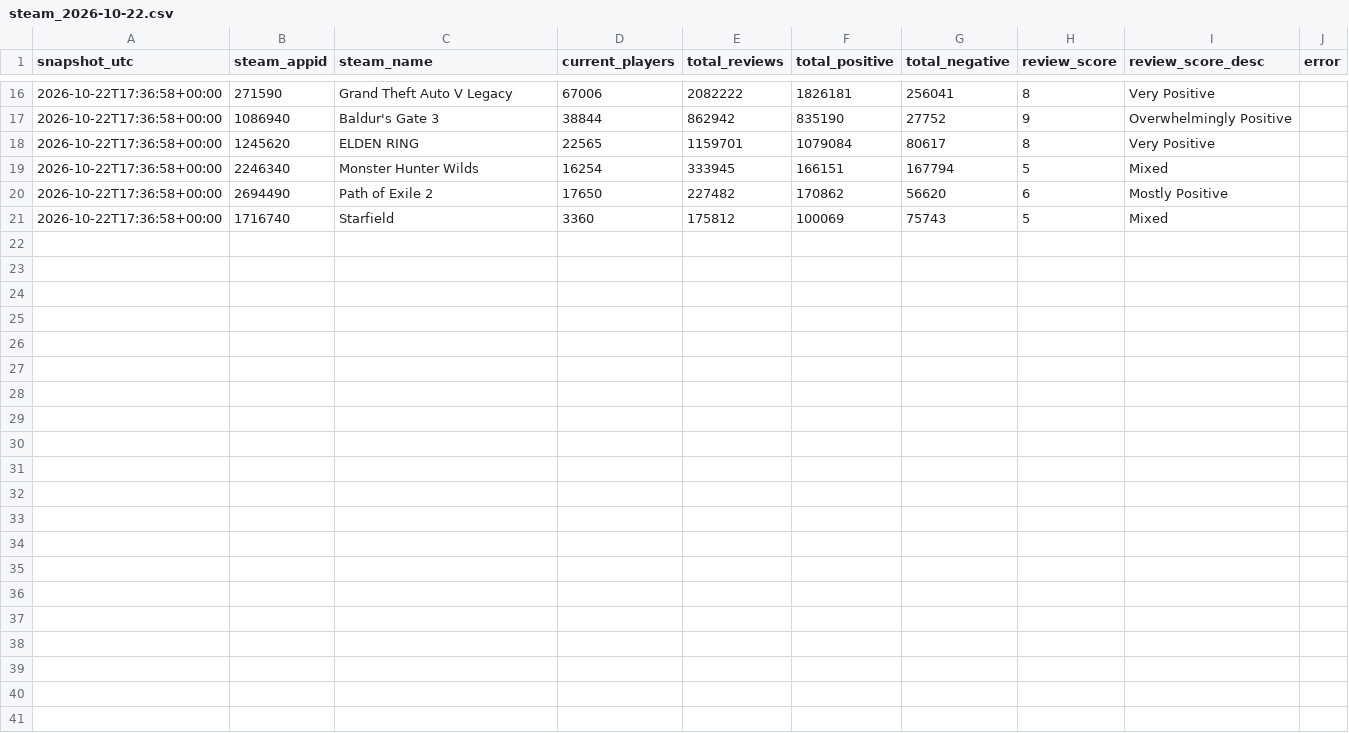
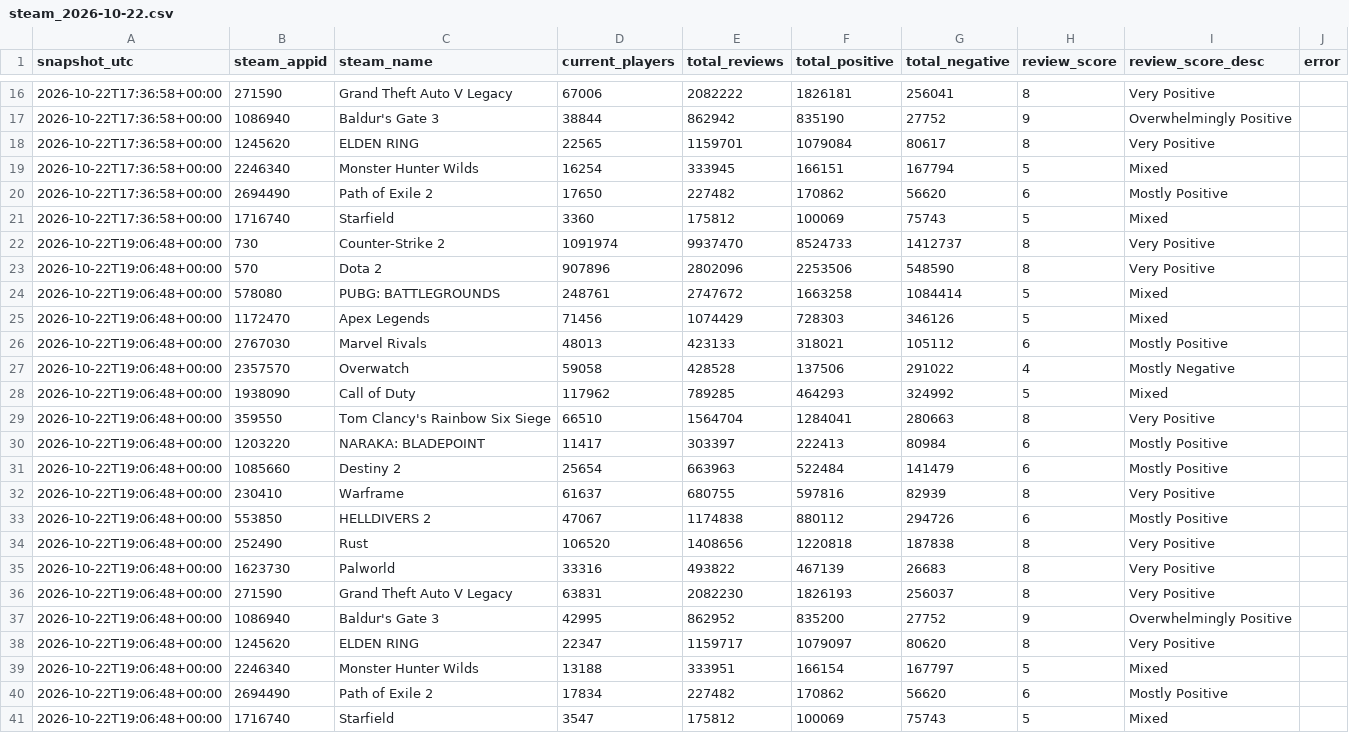
Before and after one commit to Tahvia127/streamer-sponsorship-roi, a CSV file: data/collected/2026/10/steam_2026-10-22.csv, drawn as a sheet; only a part is shown, gaps mark what is left out; the diff names each change by its address in the sheet, - before the commit and + after, or states it on an @@ line.

```diff
--- a/data/collected/2026/10/steam_2026-10-22.csv
+++ b/data/collected/2026/10/steam_2026-10-22.csv
+row 22: 2026-10-22T19:06:48+00:00 | 730 | Counter-Strike 2 | 1091974 | 9937470 | 8524733 | 1412737 | 8 | Very Positive
+row 23: 2026-10-22T19:06:48+00:00 | 570 | Dota 2 | 907896 | 2802096 | 2253506 | 548590 | 8 | Very Positive
+row 24: 2026-10-22T19:06:48+00:00 | 578080 | PUBG: BATTLEGROUNDS | 248761 | 2747672 | 1663258 | 1084414 | 5 | Mixed
+row 25: 2026-10-22T19:06:48+00:00 | 1172470 | Apex Legends | 71456 | 1074429 | 728303 | 346126 | 5 | Mixed
+row 26: 2026-10-22T19:06:48+00:00 | 2767030 | Marvel Rivals | 48013 | 423133 | 318021 | 105112 | 6 | Mostly Positive
+row 27: 2026-10-22T19:06:48+00:00 | 2357570 | Overwatch | 59058 | 428528 | 137506 | 291022 | 4 | Mostly Negative
+row 28: 2026-10-22T19:06:48+00:00 | 1938090 | Call of Duty | 117962 | 789285 | 464293 | 324992 | 5 | Mixed
+row 29: 2026-10-22T19:06:48+00:00 | 359550 | Tom Clancy's Rainbow Six Siege | 66510 | 1564704 | 1284041 | 280663 | 8 | Very Positive
+row 30: 2026-10-22T19:06:48+00:00 | 1203220 | NARAKA: BLADEPOINT | 11417 | 303397 | 222413 | 80984 | 6 | Mostly Positive
+row 31: 2026-10-22T19:06:48+00:00 | 1085660 | Destiny 2 | 25654 | 663963 | 522484 | 141479 | 6 | Mostly Positive
+row 32: 2026-10-22T19:06:48+00:00 | 230410 | Warframe | 61637 | 680755 | 597816 | 82939 | 8 | Very Positive
+row 33: 2026-10-22T19:06:48+00:00 | 553850 | HELLDIVERS 2 | 47067 | 1174838 | 880112 | 294726 | 6 | Mostly Positive
+row 34: 2026-10-22T19:06:48+00:00 | 252490 | Rust | 106520 | 1408656 | 1220818 | 187838 | 8 | Very Positive
+row 35: 2026-10-22T19:06:48+00:00 | 1623730 | Palworld | 33316 | 493822 | 467139 | 26683 | 8 | Very Positive
+row 36: 2026-10-22T19:06:48+00:00 | 271590 | Grand Theft Auto V Legacy | 63831 | 2082230 | 1826193 | 256037 | 8 | Very Positive
+row 37: 2026-10-22T19:06:48+00:00 | 1086940 | Baldur's Gate 3 | 42995 | 862952 | 835200 | 27752 | 9 | Overwhelmingly Positive
+row 38: 2026-10-22T19:06:48+00:00 | 1245620 | ELDEN RING | 22347 | 1159717 | 1079097 | 80620 | 8 | Very Positive
+row 39: 2026-10-22T19:06:48+00:00 | 2246340 | Monster Hunter Wilds | 13188 | 333951 | 166154 | 167797 | 5 | Mixed
+row 40: 2026-10-22T19:06:48+00:00 | 2694490 | Path of Exile 2 | 17834 | 227482 | 170862 | 56620 | 6 | Mostly Positive
+row 41: 2026-10-22T19:06:48+00:00 | 1716740 | Starfield | 3547 | 175812 | 100069 | 75743 | 5 | Mixed
```
